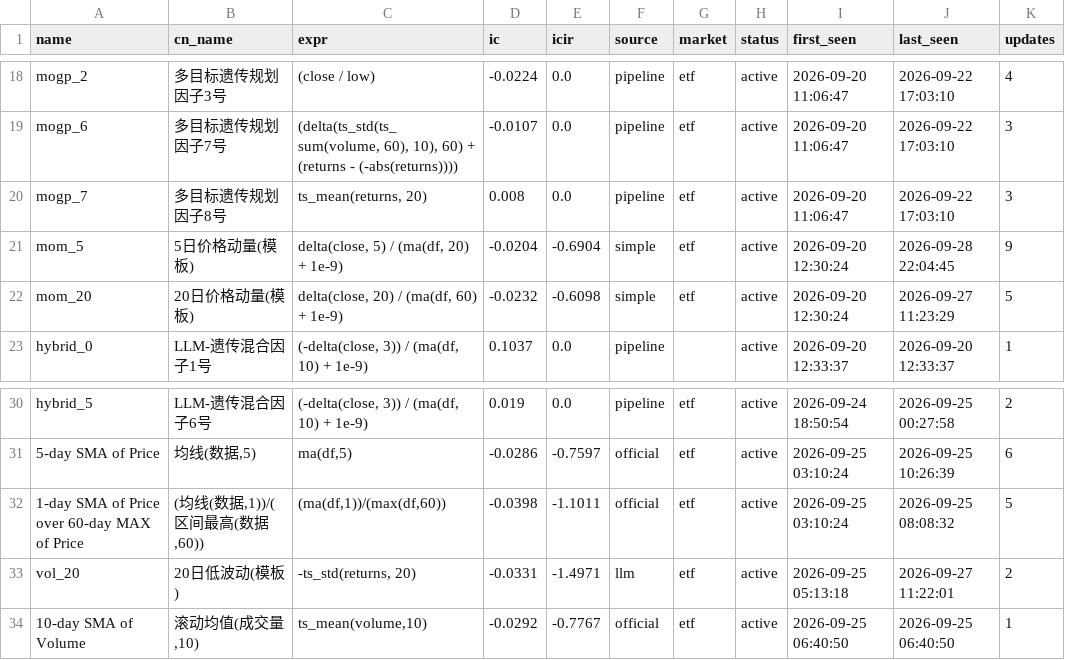
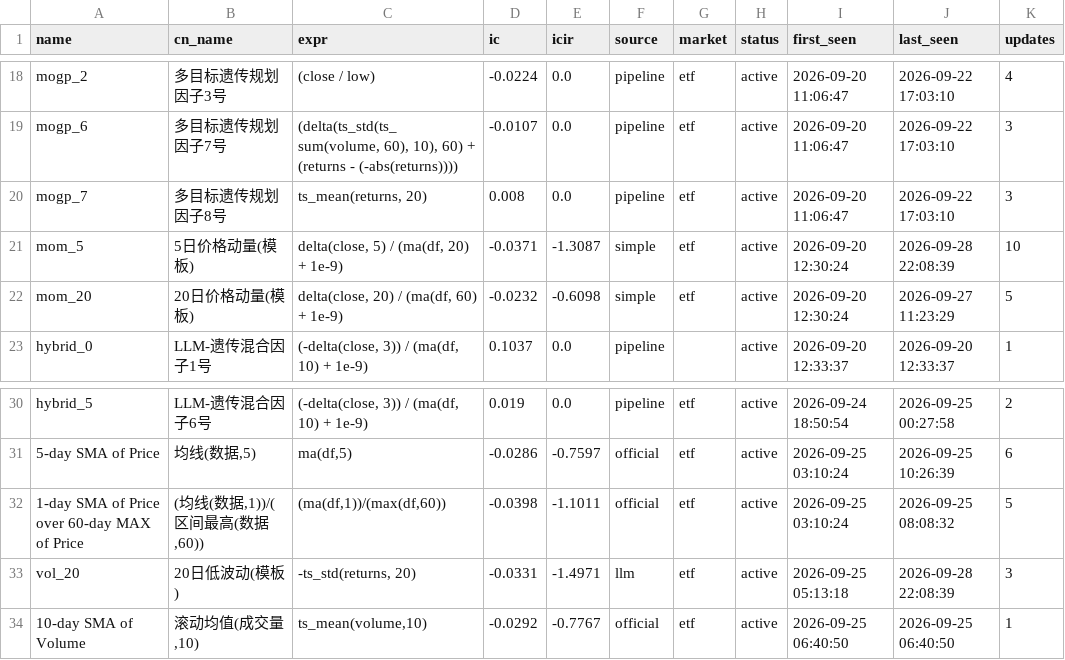
Before and after one commit to huoshuxiao/ai.shensuan, a CSV file: etf/v1/data/library/factor_library.csv, drawn as a sheet; only a part is shown, gaps mark what is left out.

Commit message:
[factor-lib] 因子库更新: 36 总 / 36 活跃

```diff
--- a/etf/v1/data/library/factor_library.csv
+++ b/etf/v1/data/library/factor_library.csv
@@ -20,3 +20,3 @@ mogp_6,多目标遗传规划因子7号,"(delta(ts_std(ts_sum(volume, 60), 10), 6
 mogp_7,多目标遗传规划因子8号,"ts_mean(returns, 20)",0.008,0.0,pipeline,etf,active,2026-09-20 11:06:47,2026-09-22 17:03:10,3
-mom_5,5日价格动量(模板),"delta(close, 5) / (ma(df, 20) + 1e-9)",-0.0204,-0.6904,simple,etf,active,2026-09-20 12:30:24,2026-09-28 22:04:45,9
+mom_5,5日价格动量(模板),"delta(close, 5) / (ma(df, 20) + 1e-9)",-0.0371,-1.3087,simple,etf,active,2026-09-20 12:30:24,2026-09-28 22:08:39,10
 mom_20,20日价格动量(模板),"delta(close, 20) / (ma(df, 60) + 1e-9)",-0.0232,-0.6098,simple,etf,active,2026-09-20 12:30:24,2026-09-27 11:23:29,5
@@ -32,3 +32,3 @@ hybrid_5,LLM-遗传混合因子6号,"(-delta(close, 3)) / (ma(df, 10) + 1e-9)",0
 1-day SMA of Price over 60-day MAX of Price,"(均线(数据,1))/(区间最高(数据,60))","(ma(df,1))/(max(df,60))",-0.0398,-1.1011,official,etf,active,2026-09-25 03:10:24,2026-09-25 08:08:32,5
-vol_20,20日低波动(模板),"-ts_std(returns, 20)",-0.0331,-1.4971,llm,etf,active,2026-09-25 05:13:18,2026-09-27 11:22:01,2
+vol_20,20日低波动(模板),"-ts_std(returns, 20)",-0.0331,-1.4971,llm,etf,active,2026-09-25 05:13:18,2026-09-28 22:08:39,3
 10-day SMA of Volume,"滚动均值(成交量,10)","ts_mean(volume,10)",-0.0292,-0.7767,official,etf,active,2026-09-25 06:40:50,2026-09-25 06:40:50,1
```
Also changed, not shown: 2 other files.
